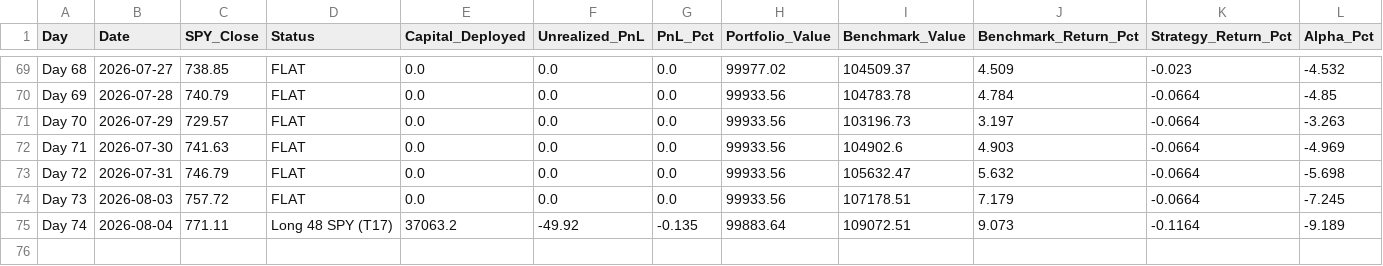
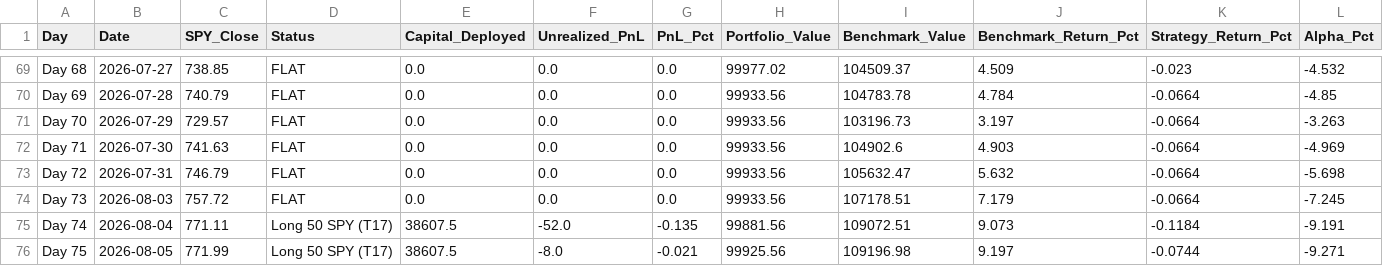
Before and after one commit to YASHpPATIL7/live-trading-alpha, a CSV file: alpaca_journal.csv, drawn as a sheet; only a part is shown, gaps mark what is left out; rows hold the shown columns only; the diff names each change by its address in the sheet, - before the commit and + after, or states it on an @@ line.

```diff
--- a/alpaca_journal.csv
+++ b/alpaca_journal.csv
-D75 (Status): Long 48 SPY (T17)
+D75 (Status): Long 50 SPY (T17)
-E75 (Capital_Deployed): 37063.2
+E75 (Capital_Deployed): 38607.5
-F75 (Unrealized_PnL): -49.92
+F75 (Unrealized_PnL): -52.0
-H75 (Portfolio_Value): 99883.64
+H75 (Portfolio_Value): 99881.56
-K75 (Strategy_Return_Pct): -0.1164
+K75 (Strategy_Return_Pct): -0.1184
-L75 (Alpha_Pct): -9.189
+L75 (Alpha_Pct): -9.191
+row 76: Day 75 | 2026-08-05 | 771.99 | Long 50 SPY (T17) | 38607.5 | -8.0 | -0.021 | 99925.56 | 109196.98 | 9.197 | -0.0744 | -9.271
```
Also changed, not shown: 3 other files.
